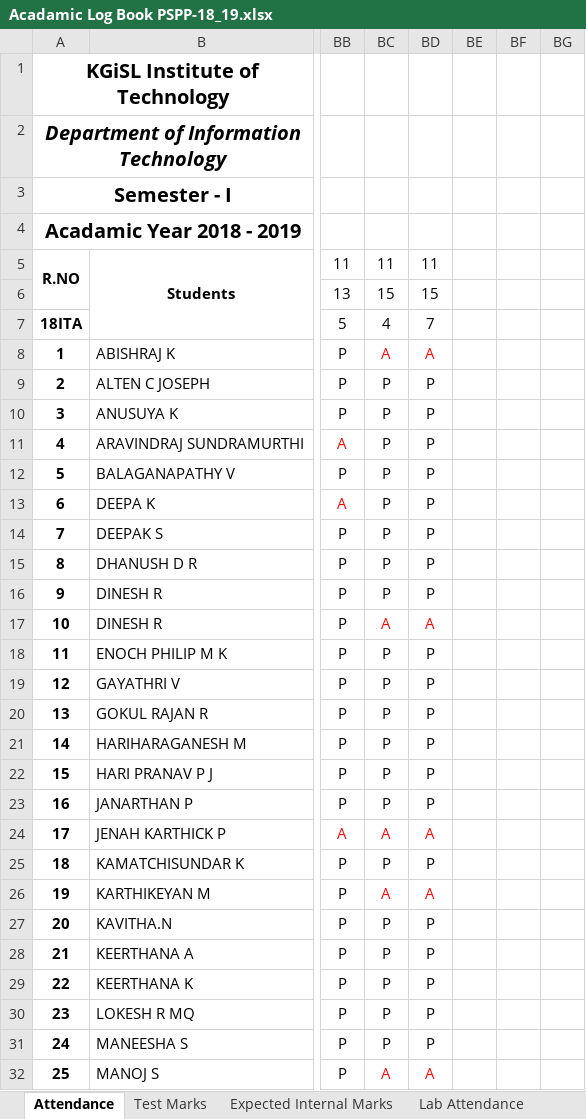
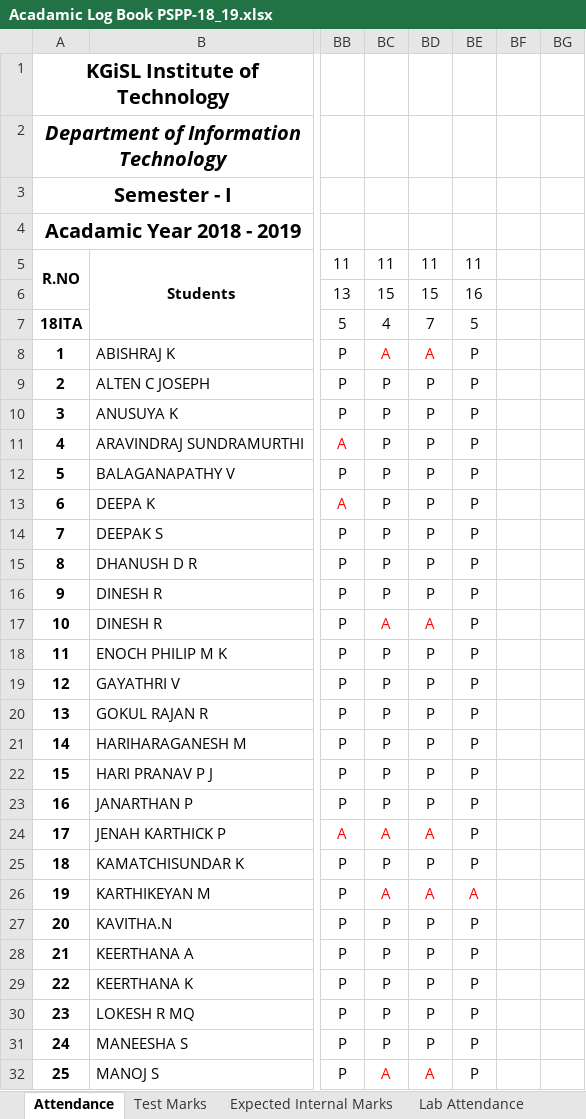
Before and after one commit to rajasekaran36/GE8151-Problem-Solving-and-Python-Programming, an Excel workbook: Acadamic Log Book PSPP-18_19.xlsx, sheet Attendance, drawn as a sheet; only a part is shown, gaps mark what is left out; values as stored, in another font and other column widths than the file's, no borders; the diff covers the shown part only; the diff names each change by its address in the sheet, - before the commit and + after, or states it on an @@ line.

```diff
--- a/Acadamic Log Book PSPP-18_19.xlsx (sheet Attendance)
+++ b/Acadamic Log Book PSPP-18_19.xlsx (sheet Attendance)
-BE5: (empty)
+BE5: 11
-BE6: (empty)
+BE6: 16
-BE7: (empty)
+BE7: 5
-BE8:BE25: (empty)
+BE8:BE25: P
-BE26: (empty)
+BE26: A
-BE27:BE32: (empty)
+BE27:BE32: P
```
Also changed, not shown: 25 edited cells elsewhere in this sheet, 4 other files.
